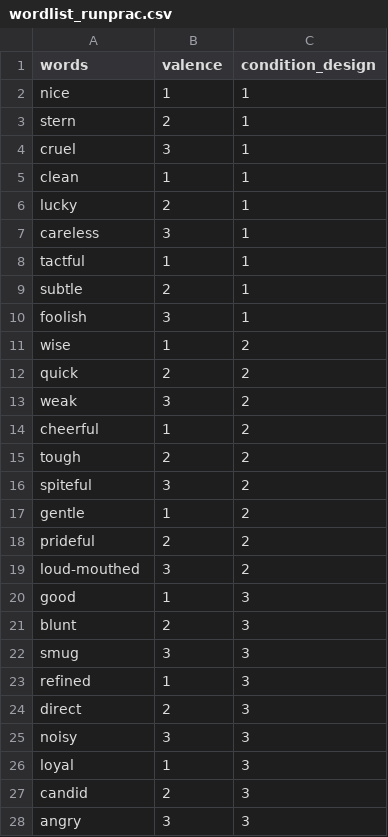
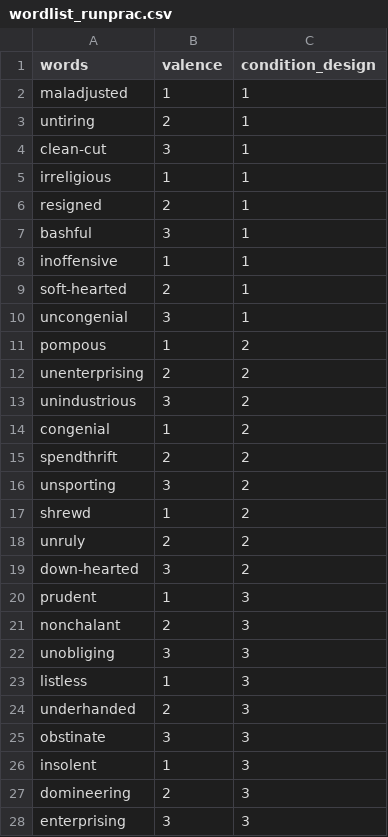
Before and after one commit to XiaoqianXiao/Self_Other, a CSV file: wordlist_runprac.csv, drawn as a sheet.

Commit message:
updates all the word lists

```diff
--- a/wordlist_runprac.csv
+++ b/wordlist_runprac.csv
@@ -1,28 +1,28 @@
 words,valence,condition_design
-nice,1,1
-stern,2,1
-cruel,3,1
-clean,1,1
-lucky,2,1
-careless,3,1
-tactful,1,1
-subtle,2,1
-foolish,3,1
-wise,1,2
-quick,2,2
-weak,3,2
-cheerful,1,2
-tough,2,2
-spiteful,3,2
-gentle,1,2
-prideful,2,2
-loud-mouthed,3,2
-good,1,3
-blunt,2,3
-smug,3,3
-refined,1,3
-direct,2,3
-noisy,3,3
-loyal,1,3
-candid,2,3
-angry,3,3
+maladjusted,1,1
+untiring,2,1
+clean-cut,3,1
+irreligious,1,1
+resigned,2,1
+bashful,3,1
+inoffensive,1,1
+soft-hearted,2,1
+uncongenial,3,1
+pompous,1,2
+unenterprising,2,2
+unindustrious,3,2
+congenial,1,2
+spendthrift,2,2
+unsporting,3,2
+shrewd,1,2
+unruly,2,2
+down-hearted,3,2
+prudent,1,3
+nonchalant,2,3
+unobliging,3,3
+listless,1,3
+underhanded,2,3
+obstinate,3,3
+insolent,1,3
+domineering,2,3
+enterprising,3,3
```
Also changed, not shown: wordlist_run1.csv, wordlist_run2.csv, 1 other file.
